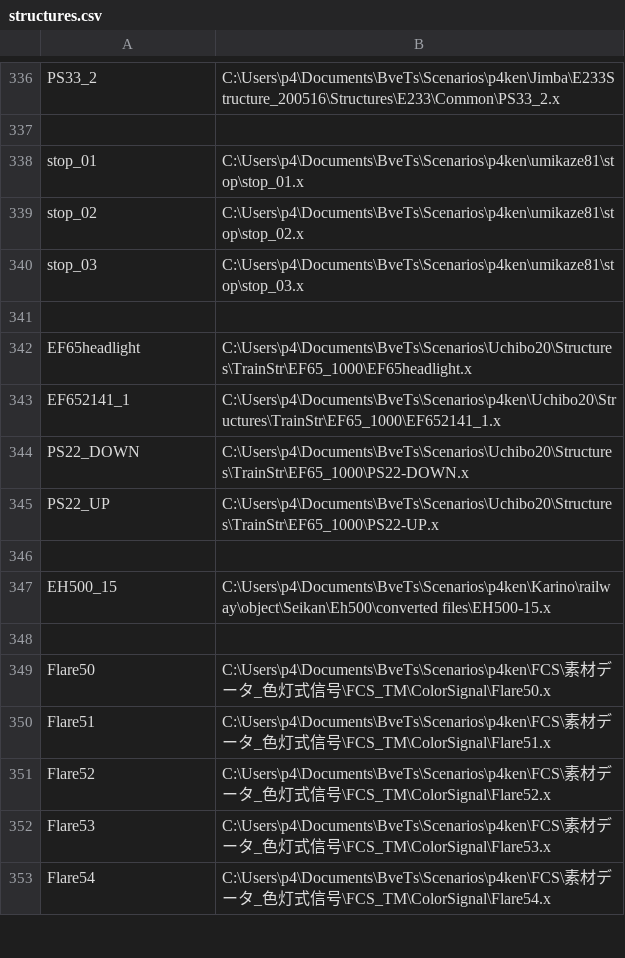
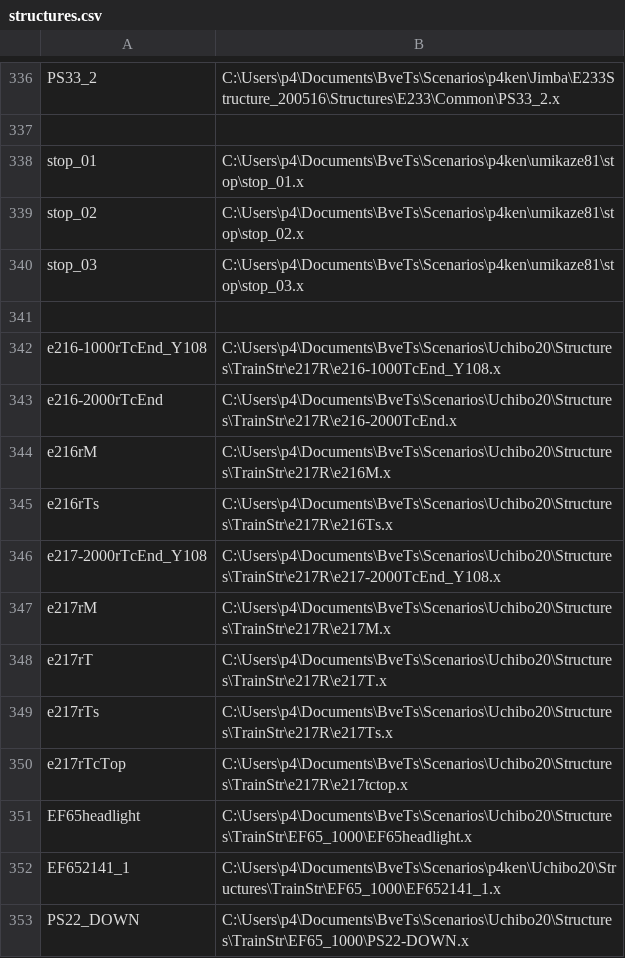
Before and after one commit to p4ken/sj-map, a CSV file: landscape/structures.csv, drawn as a sheet; only a part is shown, gaps mark what is left out; the shorter side is filled out with more unchanged rows; the diff names each change by its address in the sheet, - before the commit and + after, or states it on an @@ line.

```diff
--- a/landscape/structures.csv
+++ b/landscape/structures.csv
+row 342: e216-1000rTcEnd_Y108 | C:\Users\p4\Documents\BveTs\Scenarios\Uchibo20\Structures\TrainStr\e217R\e216-1000TcEnd_Y108.x
+row 343: e216-2000rTcEnd | C:\Users\p4\Documents\BveTs\Scenarios\Uchibo20\Structures\TrainStr\e217R\e216-2000TcEnd.x
+row 344: e216rM | C:\Users\p4\Documents\BveTs\Scenarios\Uchibo20\Structures\TrainStr\e217R\e216M.x
+row 345: e216rTs | C:\Users\p4\Documents\BveTs\Scenarios\Uchibo20\Structures\TrainStr\e217R\e216Ts.x
+row 346: e217-2000rTcEnd_Y108 | C:\Users\p4\Documents\BveTs\Scenarios\Uchibo20\Structures\TrainStr\e217R\e217-2000TcEnd_Y108.x
+row 347: e217rM | C:\Users\p4\Documents\BveTs\Scenarios\Uchibo20\Structures\TrainStr\e217R\e217M.x
+row 348: e217rT | C:\Users\p4\Documents\BveTs\Scenarios\Uchibo20\Structures\TrainStr\e217R\e217T.x
+row 349: e217rTs | C:\Users\p4\Documents\BveTs\Scenarios\Uchibo20\Structures\TrainStr\e217R\e217Ts.x
+row 350: e217rTcTop | C:\Users\p4\Documents\BveTs\Scenarios\Uchibo20\Structures\TrainStr\e217R\e217tctop.x
```
Also changed, not shown: 6 other files.
